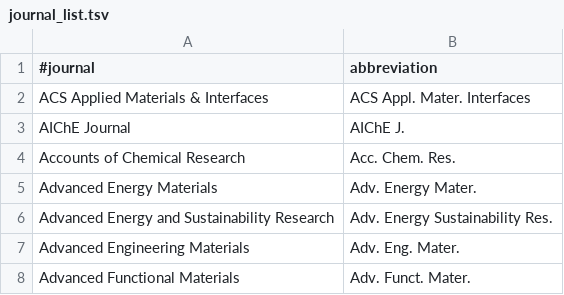
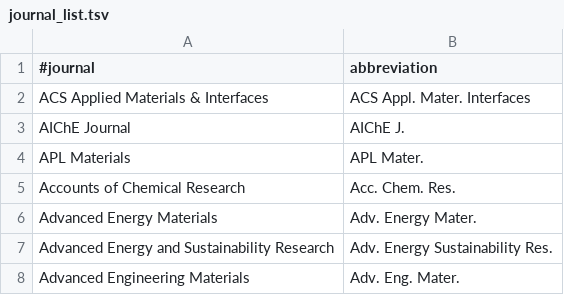
Before and after one commit to e-kwsm/TEXMFHOME, a TSV file: bibtex/biber/journal_list.tsv, drawn as a sheet; only a part is shown; the shorter side is filled out with more unchanged rows.

Commit message:
bibtex/biber/biber.conf bibtex/biber/journal_list.tsv

```diff
--- a/bibtex/biber/journal_list.tsv
+++ b/bibtex/biber/journal_list.tsv
@@ -3,2 +3,3 @@ ACS Applied Materials & Interfaces	ACS Appl. Mater. Interfaces
 AIChE Journal	AIChE J.
+APL Materials	APL Mater.
 Accounts of Chemical Research	Acc. Chem. Res.
```
Also changed, not shown: 1 other file.
